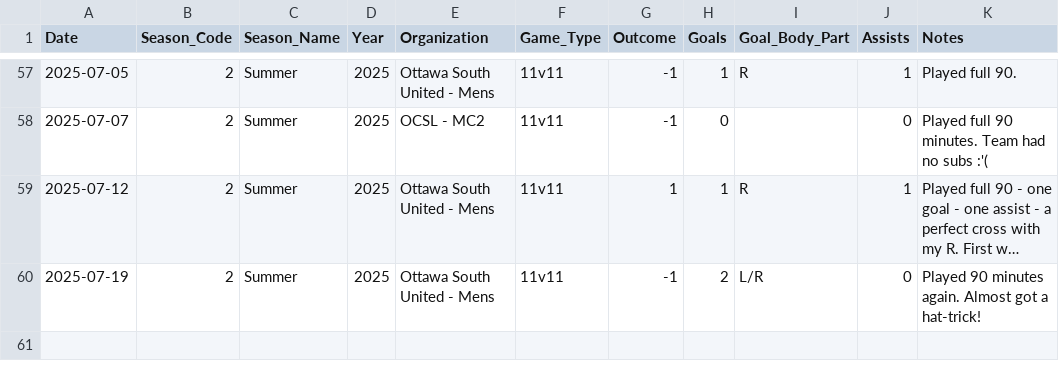
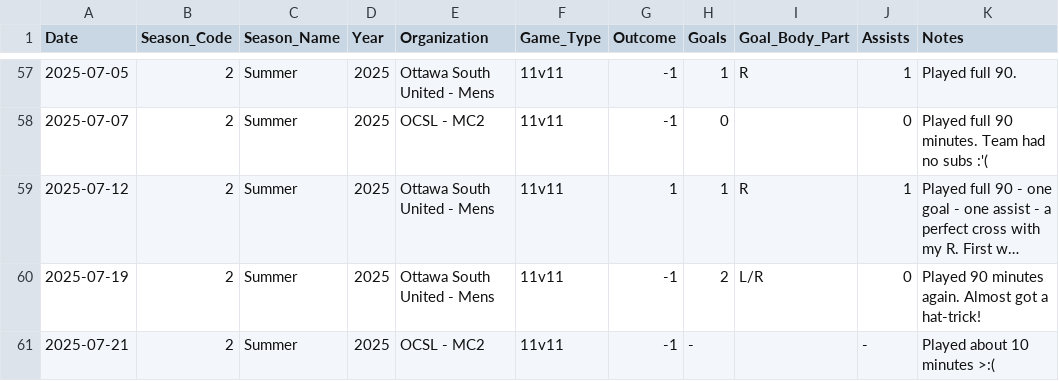
Before and after one commit to s-g-mo/mindovermatterfc, a CSV file: app/data/game_stats.csv, drawn as a sheet; only a part is shown, gaps mark what is left out; long unchanged cells end in ….

Commit message:
stats update

```diff
--- a/app/data/game_stats.csv
+++ b/app/data/game_stats.csv
@@ -60 +60,2 @@ Date,Season_Code,Season_Name,Year,Organization,Game_Type,Outcome,Goals,Goal_Body
 2025-07-19, 2, Summer, 2025, "Ottawa South United - Mens",11v11,-1,2,L/R, 0, Played 90 minutes again. Almost got a hat-trick!
+2025-07-21, 2, Summer, 2025, "OCSL - MC2",11v11,-1,-,, -, Played about 10 minutes >:(
```
Also changed, not shown: app/data/seasonal_stats.csv.
